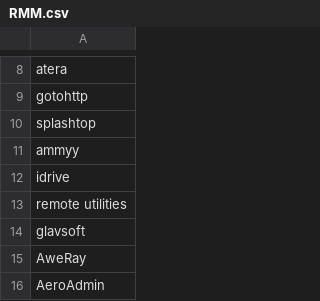
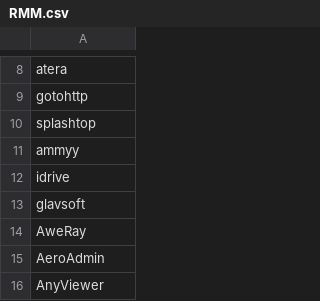
Before and after one commit to l1lsl0th/IDK, a CSV file: RMM.csv, drawn as a sheet; only a part is shown, gaps mark what is left out; the shorter side is filled out with more unchanged rows.

Commit message:
Update RMM.csv

```diff
--- a/RMM.csv
+++ b/RMM.csv
@@ -12,3 +12,2 @@ ammyy
 idrive
-remote utilities
 glavsoft
```
